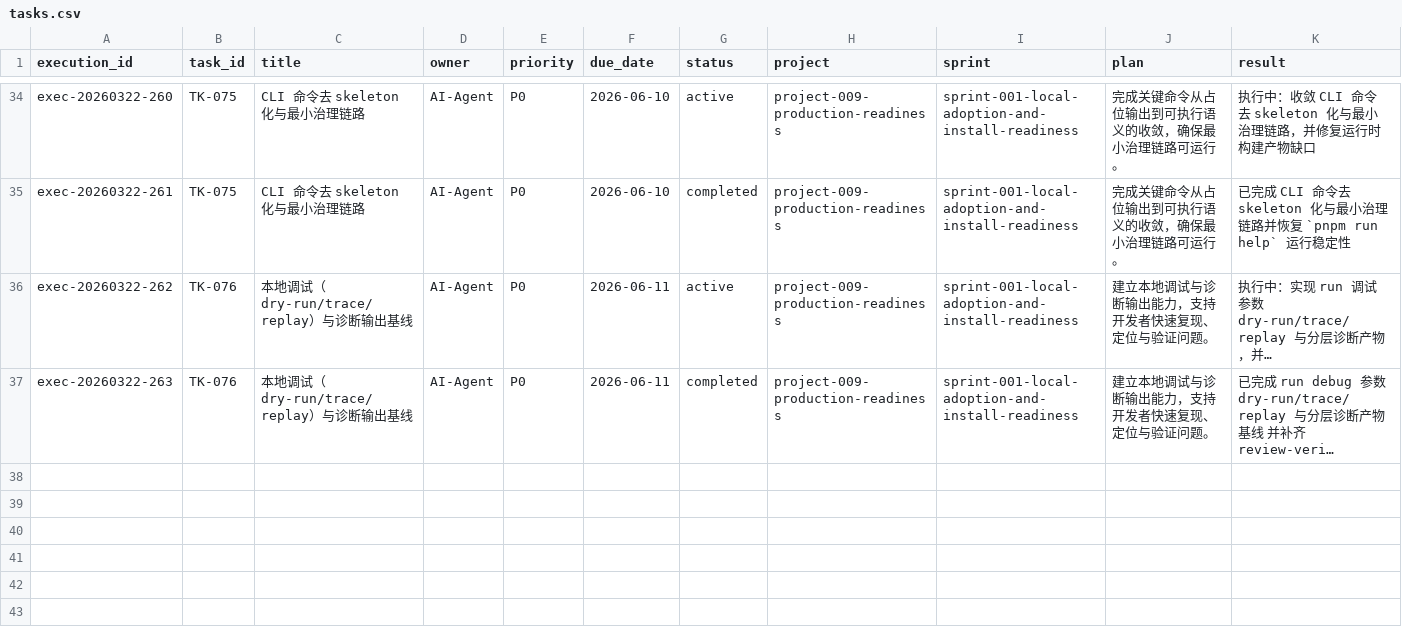
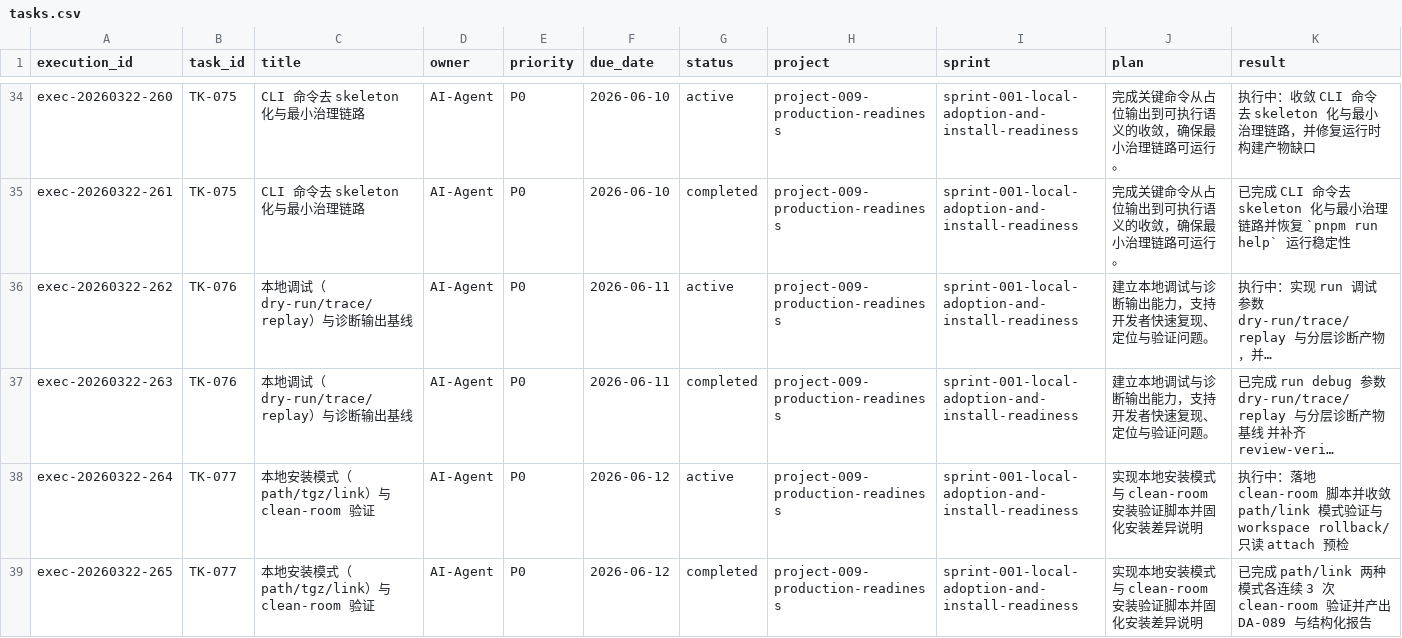
Before and after one commit to JimmyDaddy/repo-ai-governor, a CSV file: .repo-ai-governor/context/dev/project-009-production-readiness/sprint-001-local-adoption-and-install-readiness/tasks/tasks.csv, drawn as a sheet; only a part is shown, gaps mark what is left out; long unchanged cells end in …; rows hold the shown columns only; the diff names each change by its address in the sheet, - before the commit and + after, or states it on an @@ line.

Commit message:
feat(release): add clean-room local install verification baseline

```diff
--- a/.repo-ai-governor/context/dev/project-009-production-readiness/sprint-001-local-adoption-and-install-readiness/tasks/tasks.csv
+++ b/.repo-ai-governor/context/dev/project-009-production-readiness/sprint-001-local-adoption-and-install-readiness/tasks/tasks.csv
+row 38: exec-20260322-264 | TK-077 | 本地安装模式（path/tgz/link）与 clean-room 验证 | AI-Agent | P0 | 2026-06-12 | active | project-009-production-readiness | sprint-001-local-adoption-and-install-readiness | 实现本地安装模式与 clean-room 安装验证脚本并固化安装差异说明 | 执行中：落地 clean-room 脚本并收敛 path/link 模式验证与 workspace rollback/只读 attach 预检
+row 39: exec-20260322-265 | TK-077 | 本地安装模式（path/tgz/link）与 clean-room 验证 | AI-Agent | P0 | 2026-06-12 | completed | project-009-production-readiness | sprint-001-local-adoption-and-install-readiness | 实现本地安装模式与 clean-room 安装验证脚本并固化安装差异说明 | 已完成 path/link 两种模式各连续 3 次 clean-room 验证并产出 DA-089 与结构化报告
```
Also changed, not shown: .repo-ai-governor/context/artifact-registry/artifacts.csv, 18 other files.
